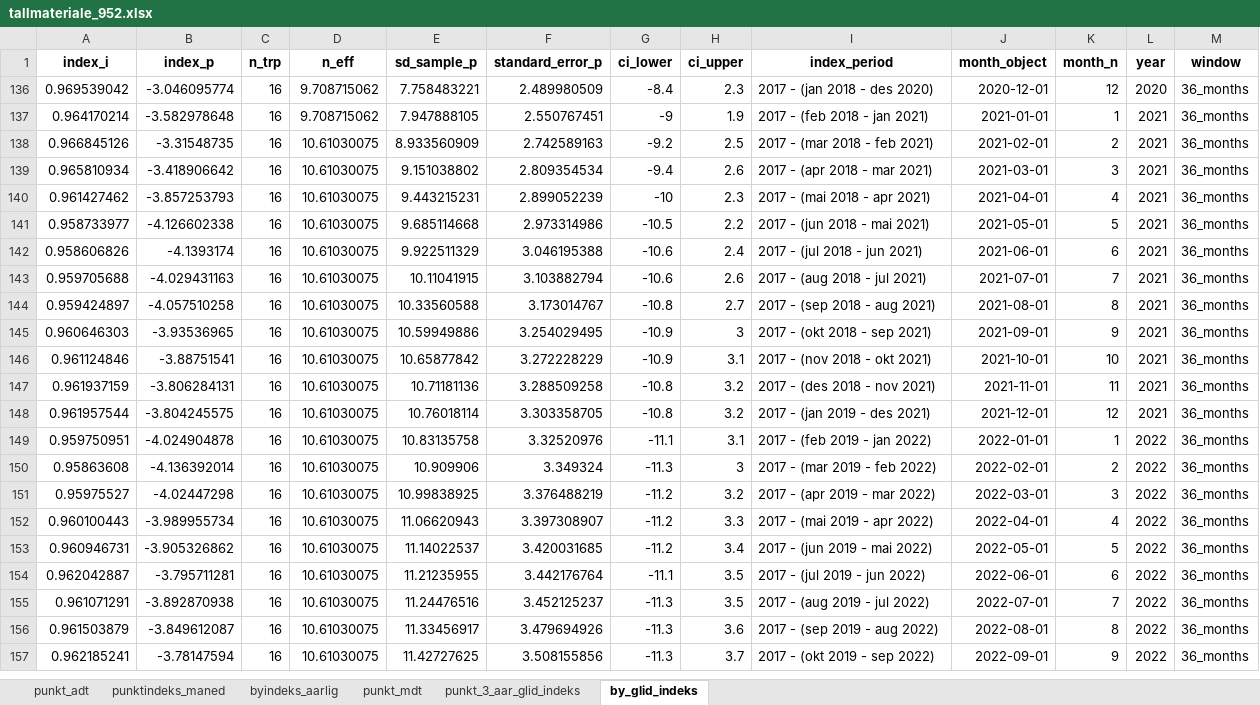
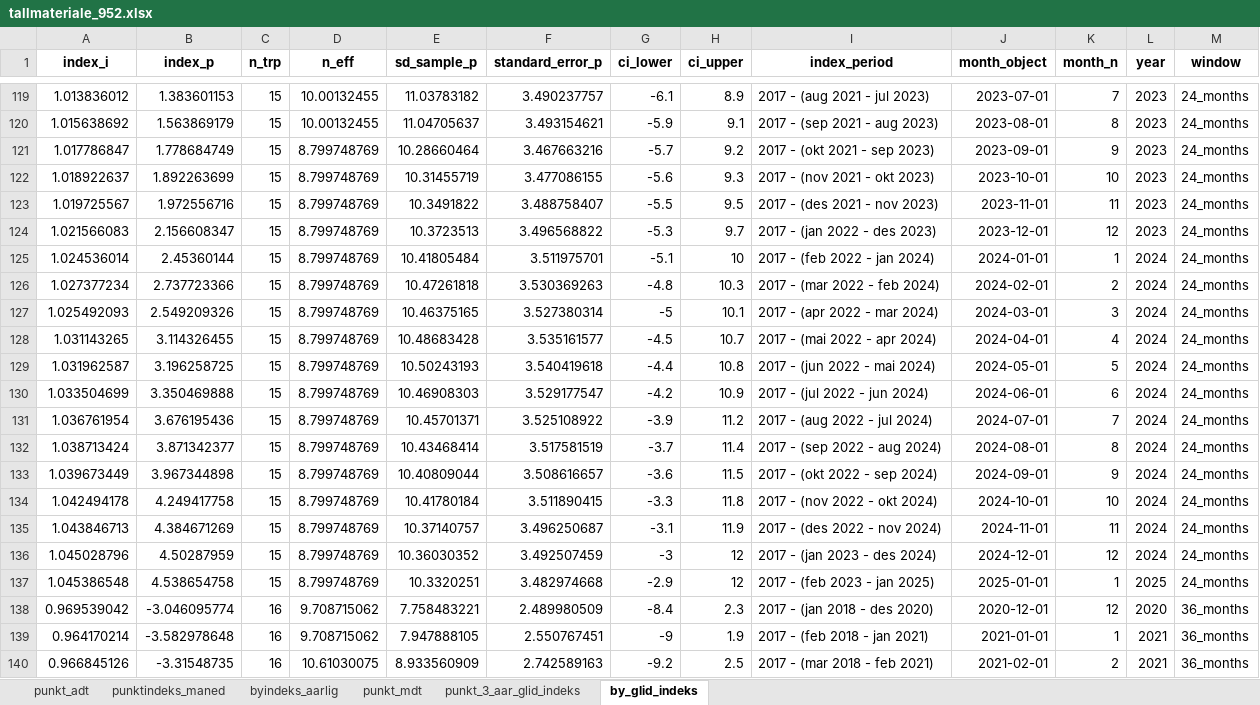
Before and after one commit to snohan/byindeks, an Excel workbook: data_indexpoints_tidy/tallmateriale_952.xlsx, sheet by_glid_indeks, drawn as a sheet; only a part is shown, gaps mark what is left out; the shorter side is filled out with more unchanged rows; values as stored, in another font and other column widths than the file's, no borders; the diff covers the shown part only; the diff names each change by its address in the sheet, - before the commit and + after, or states it on an @@ line.

Commit message:
City index 25-01, update 3-5 of 9.

```diff
--- a/data_indexpoints_tidy/tallmateriale_952.xlsx (sheet by_glid_indeks)
+++ b/data_indexpoints_tidy/tallmateriale_952.xlsx (sheet by_glid_indeks)
@@ row 119 unhidden: 1.013836012 | 1.383601153 | 15 | 10.00132455 | 11.03783182 | 3.490237757 | -6.1 | 8.9 | 2017 - (aug 2021 - jul 2023) | 2023-07-01 | 7 | 2023 | 24_months @@
@@ row 120 unhidden: 1.015638692 | 1.563869179 | 15 | 10.00132455 | 11.04705637 | 3.493154621 | -5.9 | 9.1 | 2017 - (sep 2021 - aug 2023) | 2023-08-01 | 8 | 2023 | 24_months @@
@@ row 121 unhidden: 1.017786847 | 1.778684749 | 15 | 8.799748769 | 10.28660464 | 3.467663216 | -5.7 | 9.2 | 2017 - (okt 2021 - sep 2023) | 2023-09-01 | 9 | 2023 | 24_months @@
@@ row 122 unhidden: 1.018922637 | 1.892263699 | 15 | 8.799748769 | 10.31455719 | 3.477086155 | -5.6 | 9.3 | 2017 - (nov 2021 - okt 2023) | 2023-10-01 | 10 | 2023 | 24_months @@
@@ row 123 unhidden: 1.019725567 | 1.972556716 | 15 | 8.799748769 | 10.3491822 | 3.488758407 | -5.5 | 9.5 | 2017 - (des 2021 - nov 2023) | 2023-11-01 | 11 | 2023 | 24_months @@
@@ row 124 unhidden: 1.021566083 | 2.156608347 | 15 | 8.799748769 | 10.3723513 | 3.496568822 | -5.3 | 9.7 | 2017 - (jan 2022 - des 2023) | 2023-12-01 | 12 | 2023 | 24_months @@
@@ row 125 unhidden: 1.024536014 | 2.45360144 | 15 | 8.799748769 | 10.41805484 | 3.511975701 | -5.1 | 10 | 2017 - (feb 2022 - jan 2024) | 2024-01-01 | 1 | 2024 | 24_months @@
@@ row 126 unhidden: 1.027377234 | 2.737723366 | 15 | 8.799748769 | 10.47261818 | 3.530369263 | -4.8 | 10.3 | 2017 - (mar 2022 - feb 2024) | 2024-02-01 | 2 | 2024 | 24_months @@
@@ row 127 unhidden: 1.025492093 | 2.549209326 | 15 | 8.799748769 | 10.46375165 | 3.527380314 | -5 | 10.1 | 2017 - (apr 2022 - mar 2024) | 2024-03-01 | 3 | 2024 | 24_months @@
@@ row 128 unhidden: 1.031143265 | 3.114326455 | 15 | 8.799748769 | 10.48683428 | 3.535161577 | -4.5 | 10.7 | 2017 - (mai 2022 - apr 2024) | 2024-04-01 | 4 | 2024 | 24_months @@
@@ row 129 unhidden: 1.031962587 | 3.196258725 | 15 | 8.799748769 | 10.50243193 | 3.540419618 | -4.4 | 10.8 | 2017 - (jun 2022 - mai 2024) | 2024-05-01 | 5 | 2024 | 24_months @@
@@ row 130 unhidden: 1.033504699 | 3.350469888 | 15 | 8.799748769 | 10.46908303 | 3.529177547 | -4.2 | 10.9 | 2017 - (jul 2022 - jun 2024) | 2024-06-01 | 6 | 2024 | 24_months @@
@@ row 131 unhidden: 1.036761954 | 3.676195436 | 15 | 8.799748769 | 10.45701371 | 3.525108922 | -3.9 | 11.2 | 2017 - (aug 2022 - jul 2024) | 2024-07-01 | 7 | 2024 | 24_months @@
@@ row 132 unhidden: 1.038713424 | 3.871342377 | 15 | 8.799748769 | 10.43468414 | 3.517581519 | -3.7 | 11.4 | 2017 - (sep 2022 - aug 2024) | 2024-08-01 | 8 | 2024 | 24_months @@
@@ row 133 unhidden: 1.039673449 | 3.967344898 | 15 | 8.799748769 | 10.40809044 | 3.508616657 | -3.6 | 11.5 | 2017 - (okt 2022 - sep 2024) | 2024-09-01 | 9 | 2024 | 24_months @@
@@ row 134 unhidden: 1.042494178 | 4.249417758 | 15 | 8.799748769 | 10.41780184 | 3.511890415 | -3.3 | 11.8 | 2017 - (nov 2022 - okt 2024) | 2024-10-01 | 10 | 2024 | 24_months @@
@@ row 135 unhidden: 1.043846713 | 4.384671269 | 15 | 8.799748769 | 10.37140757 | 3.496250687 | -3.1 | 11.9 | 2017 - (des 2022 - nov 2024) | 2024-11-01 | 11 | 2024 | 24_months @@
+row 136: 1.045028796 | 4.50287959 | 15 | 8.799748769 | 10.36030352 | 3.492507459 | -3 | 12 | 2017 - (jan 2023 - des 2024) | 2024-12-01 | 12 | 2024 | 24_months
+row 137: 1.045386548 | 4.538654758 | 15 | 8.799748769 | 10.3320251 | 3.482974668 | -2.9 | 12 | 2017 - (feb 2023 - jan 2025) | 2025-01-01 | 1 | 2025 | 24_months
```
Also changed, not shown: 3 added rows, 115 hidden or unhidden rows and 5 edited cells elsewhere in this sheet, sheet punkt_3_aar_glid_indeks, sheet punkt_mdt, sheet punktindeks_maned, sheet byindeks_aarlig, sheet punkt_adt, hidden cells, data_indexpoints_tidy/tallmateriale_18952.xlsx, data_indexpoints_tidy/tallmateriale_959.xlsx, 1 other file.
